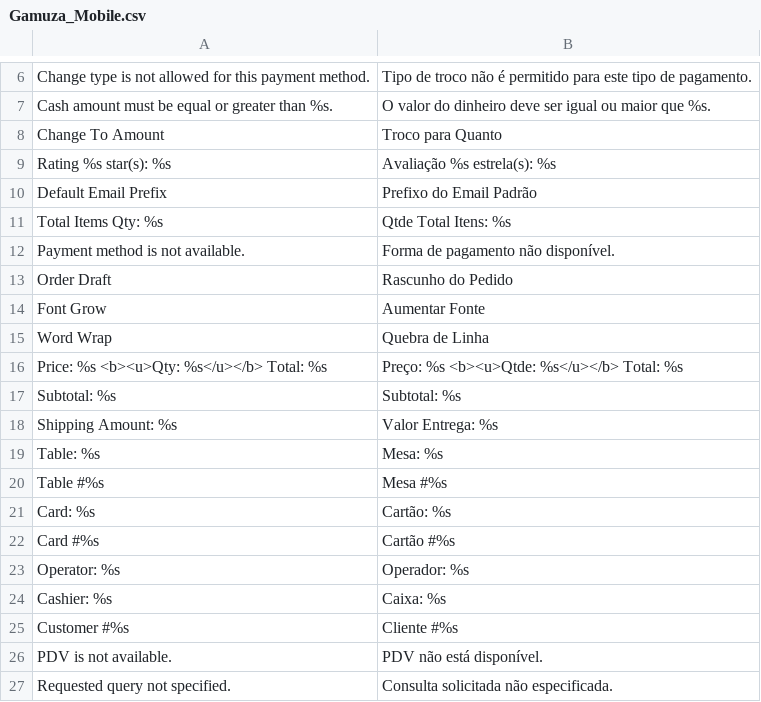
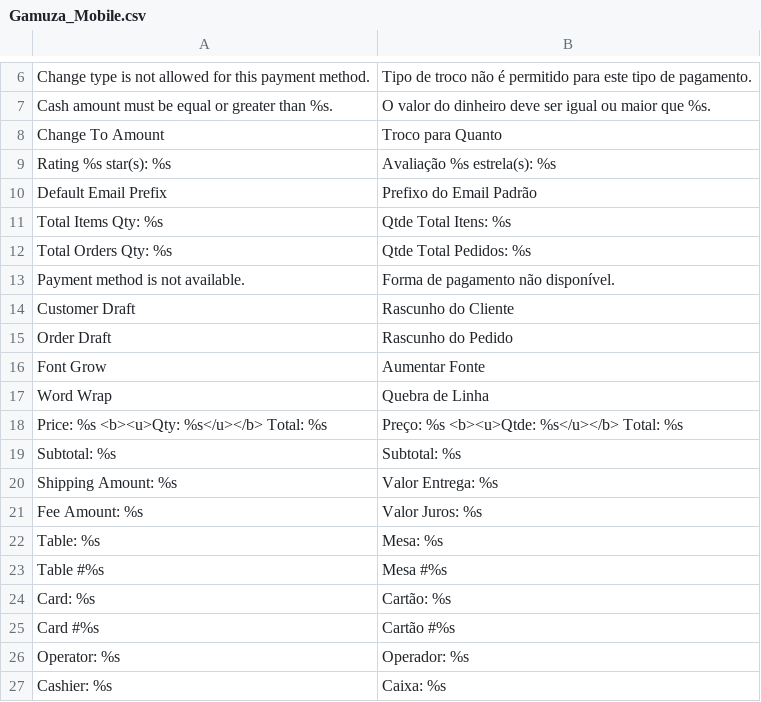
Before and after one commit to gamuzatech/tolucastore-openmage, a CSV file: app/locale/pt_BR/Gamuza_Mobile.csv, drawn as a sheet; only a part is shown, gaps mark what is left out; the shorter side is filled out with more unchanged rows.

Commit message:
Atualizado modulo Gamuza_Mobile: adicionado apiPath mobile_customer.draft

```diff
--- a/app/locale/pt_BR/Gamuza_Mobile.csv
+++ b/app/locale/pt_BR/Gamuza_Mobile.csv
@@ -11,3 +11,5 @@
 "Total Items Qty: %s","Qtde Total Itens: %s"
+"Total Orders Qty: %s","Qtde Total Pedidos: %s"
 "Payment method is not available.","Forma de pagamento não disponível."
+"Customer Draft","Rascunho do Cliente"
 "Order Draft","Rascunho do Pedido"
@@ -18,2 +20,3 @@
 "Shipping Amount: %s","Valor Entrega: %s"
+"Fee Amount: %s","Valor Juros: %s"
 "Table: %s","Mesa: %s"
```
Also changed, not shown: 6 other files.
